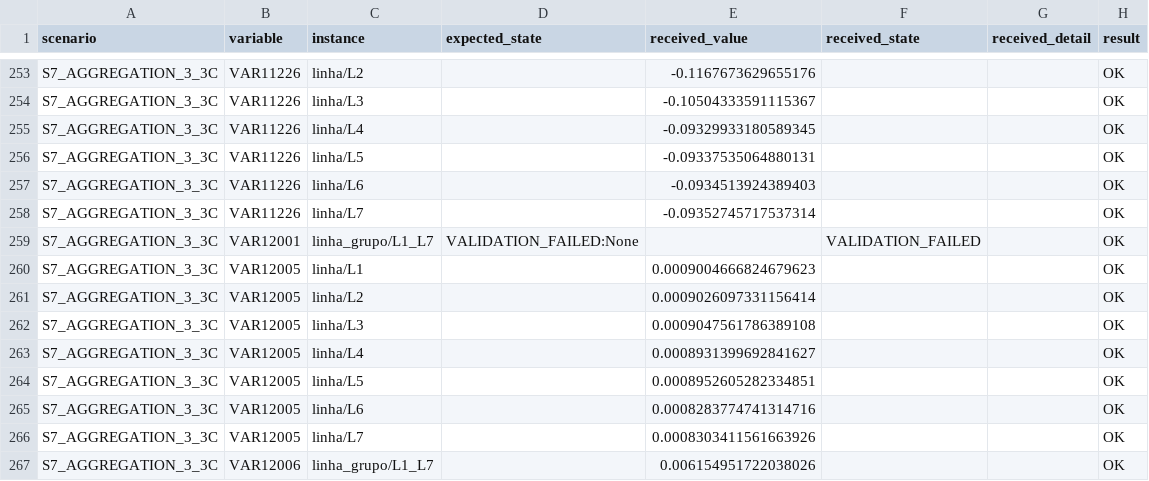
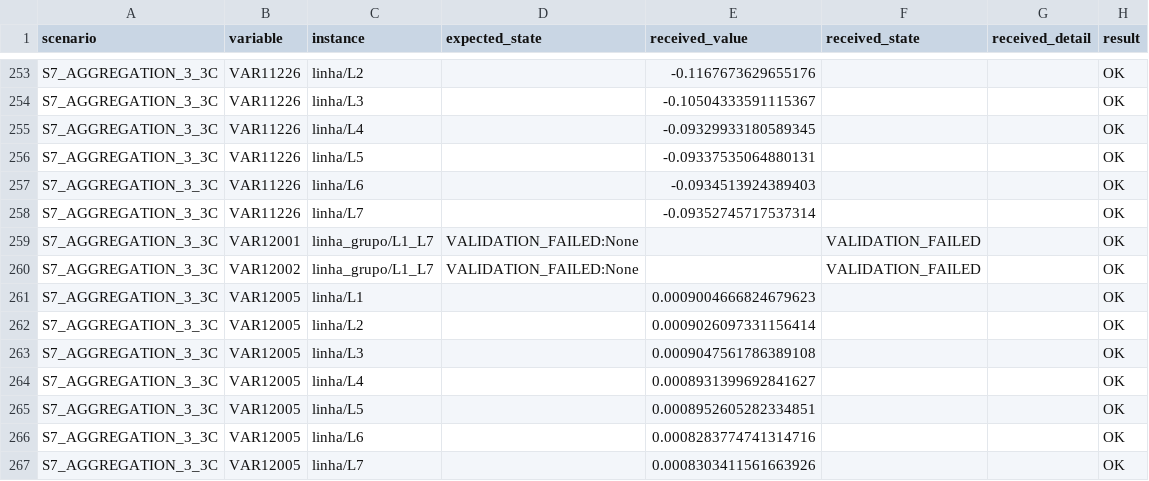
Before and after one commit to camilabaratacavalcanti/forecast-model-audit-s06-v6-, a CSV file: audit/stage3_3b_state_propagation/evidence/propagation_evidence.csv, drawn as a sheet; only a part is shown, gaps mark what is left out; the shorter side is filled out with more unchanged rows.

```diff
--- a/audit/stage3_3b_state_propagation/evidence/propagation_evidence.csv
+++ b/audit/stage3_3b_state_propagation/evidence/propagation_evidence.csv
@@ -259,2 +259,3 @@ S7_AGGREGATION_3_3C,VAR11226,linha/L7,,-0.09352745717537314,,,OK
 S7_AGGREGATION_3_3C,VAR12001,linha_grupo/L1_L7,VALIDATION_FAILED:None,,VALIDATION_FAILED,,OK
+S7_AGGREGATION_3_3C,VAR12002,linha_grupo/L1_L7,VALIDATION_FAILED:None,,VALIDATION_FAILED,,OK
 S7_AGGREGATION_3_3C,VAR12005,linha/L1,,0.0009004666824679623,,,OK
```
Also changed, not shown: 21 other files.
